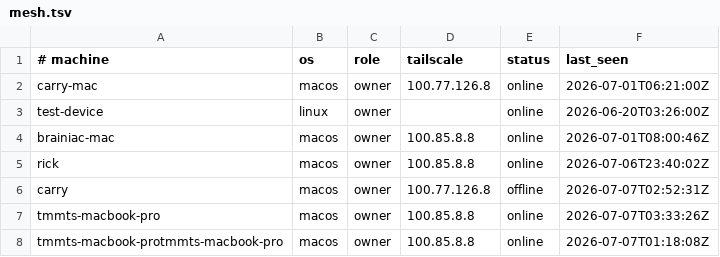
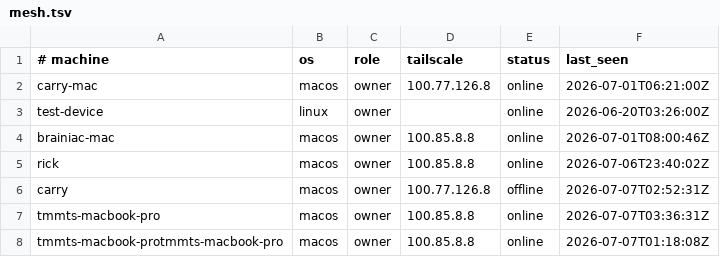
Before and after one commit to AIXMOS537/TMMT, a TSV file: mesh.tsv, drawn as a sheet.

Commit message:
swarm: update coordination state

```diff
--- a/mesh.tsv
+++ b/mesh.tsv
@@ -6,3 +6,3 @@ rick	macos	owner	100.85.8.8	online	2026-07-06T23:40:02Z
 carry	macos	owner	100.77.126.8	offline	2026-07-07T02:52:31Z
-tmmts-macbook-pro	macos	owner	100.85.8.8	online	2026-07-07T03:33:26Z
+tmmts-macbook-pro	macos	owner	100.85.8.8	online	2026-07-07T03:36:31Z
 tmmts-macbook-protmmts-macbook-pro	macos	owner	100.85.8.8	online	2026-07-07T01:18:08Z
```
